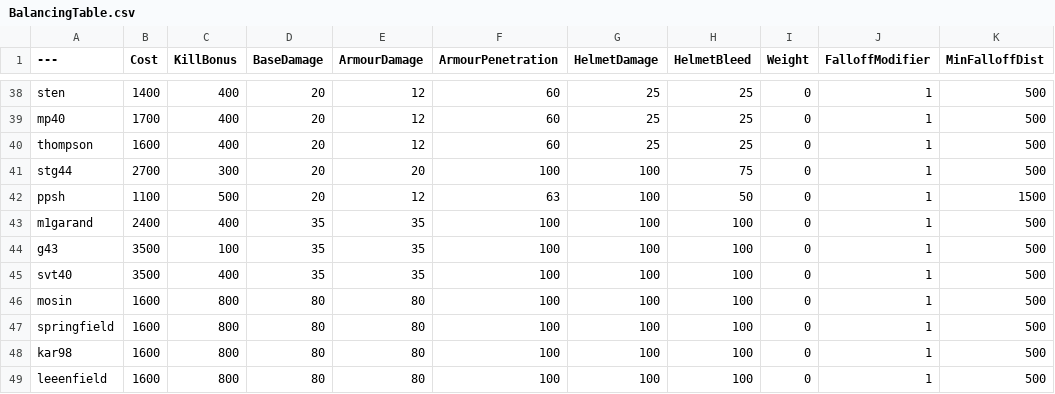
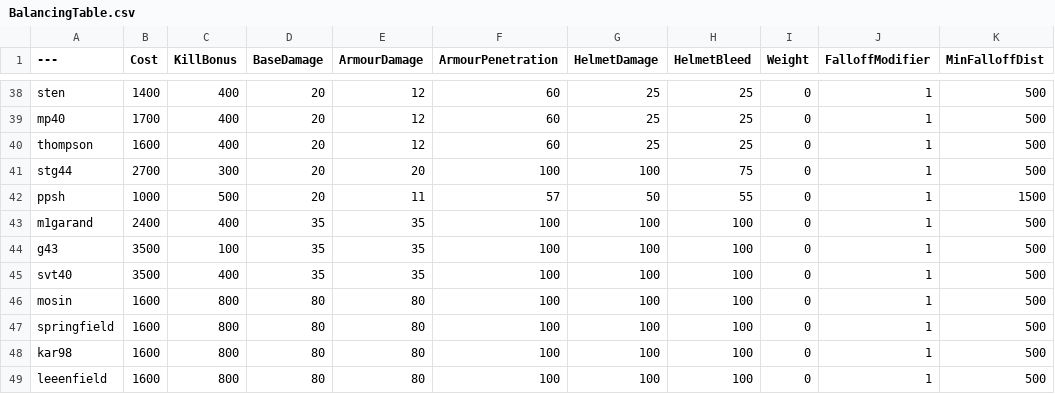
Before and after one commit to Mafuyu03/BalancingTable, a CSV file: BalancingTable.csv, drawn as a sheet; only a part is shown, gaps mark what is left out; the diff names each change by its address in the sheet, - before the commit and + after, or states it on an @@ line.

Commit message:
Update BalancingTable.csv

```diff
--- a/BalancingTable.csv
+++ b/BalancingTable.csv
-B42 (Cost): 1100
+B42 (Cost): 1000
-E42 (ArmourDamage): 12
+E42 (ArmourDamage): 11
-F42 (ArmourPenetration): 63
+F42 (ArmourPenetration): 57
-G42 (HelmetDamage): 100
+G42 (HelmetDamage): 50
-H42 (HelmetBleed): 50
+H42 (HelmetBleed): 55
```
